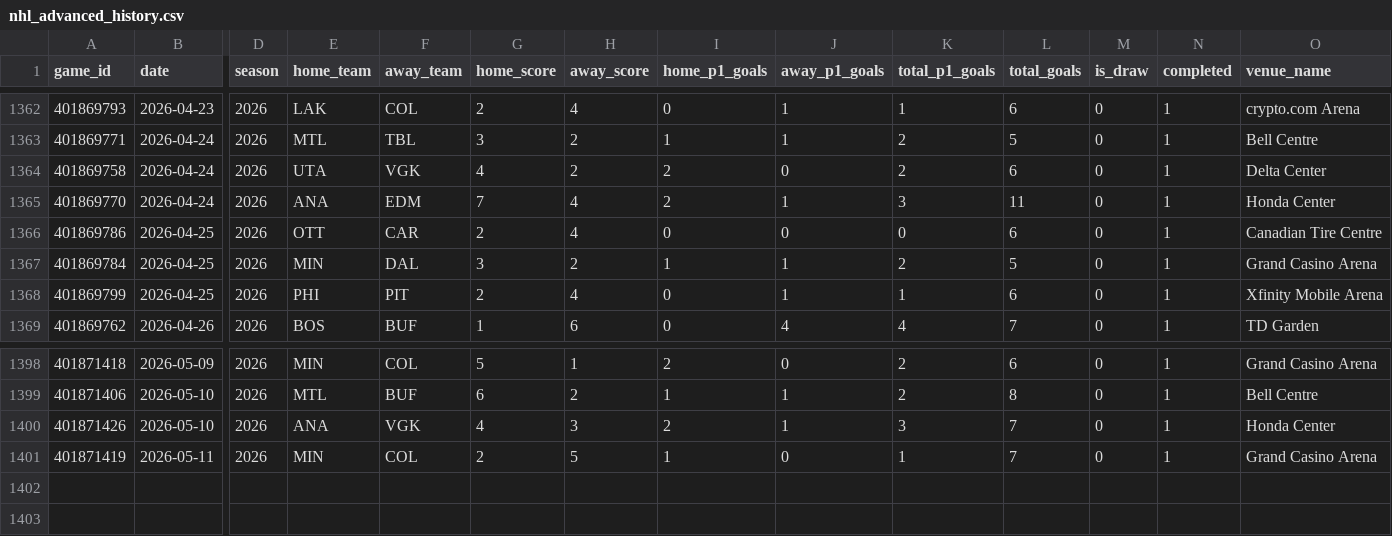
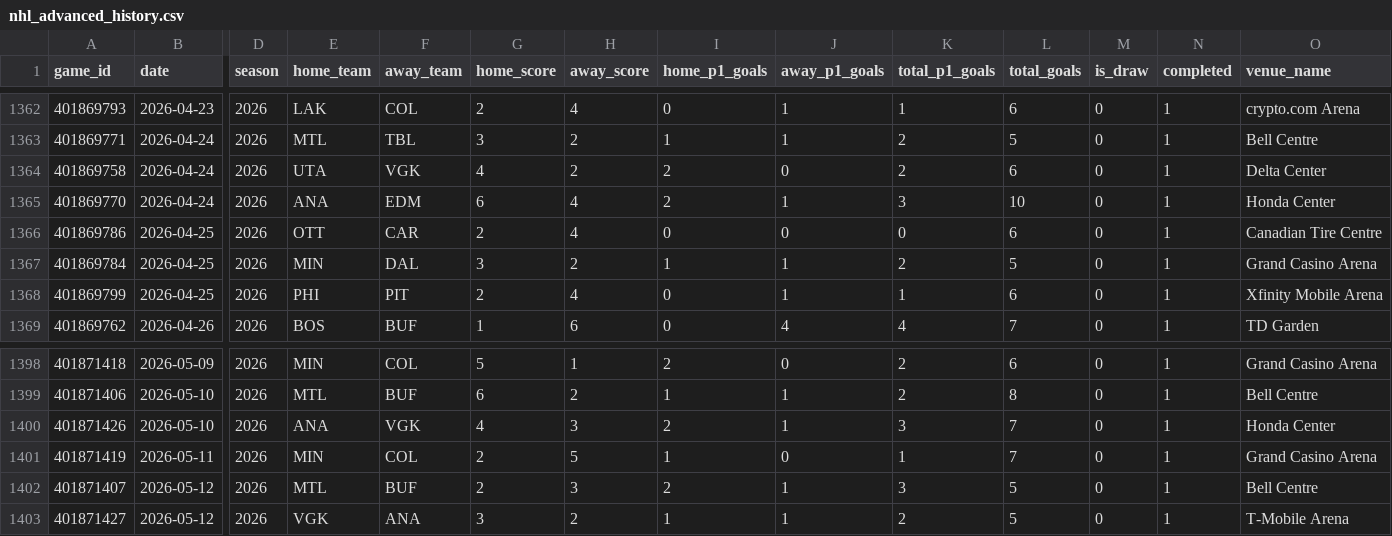
Before and after one commit to emilioandrade0/PickGOLD, a CSV file: src/data/nhl/raw/nhl_advanced_history.csv, drawn as a sheet; only a part is shown, gaps mark what is left out; rows hold the shown columns only; the diff names each change by its address in the sheet, - before the commit and + after, or states it on an @@ line.

```diff
--- a/src/data/nhl/raw/nhl_advanced_history.csv
+++ b/src/data/nhl/raw/nhl_advanced_history.csv
-G1365 (home_score): 7
+G1365 (home_score): 6
-L1365 (total_goals): 11
+L1365 (total_goals): 10
+row 1402: 401871407 | 2026-05-12 | 2026 | MTL | BUF | 2 | 3 | 2 | 1 | 3 | 5 | 0 | 1 | Bell Centre
+row 1403: 401871427 | 2026-05-12 | 2026 | VGK | ANA | 3 | 2 | 1 | 1 | 2 | 5 | 0 | 1 | T-Mobile Arena
```
Also changed, not shown: src/data/kbo/raw/kbo_advanced_history.csv, src/data/laliga/raw/laliga_upcoming_schedule.csv, 41 other files.
